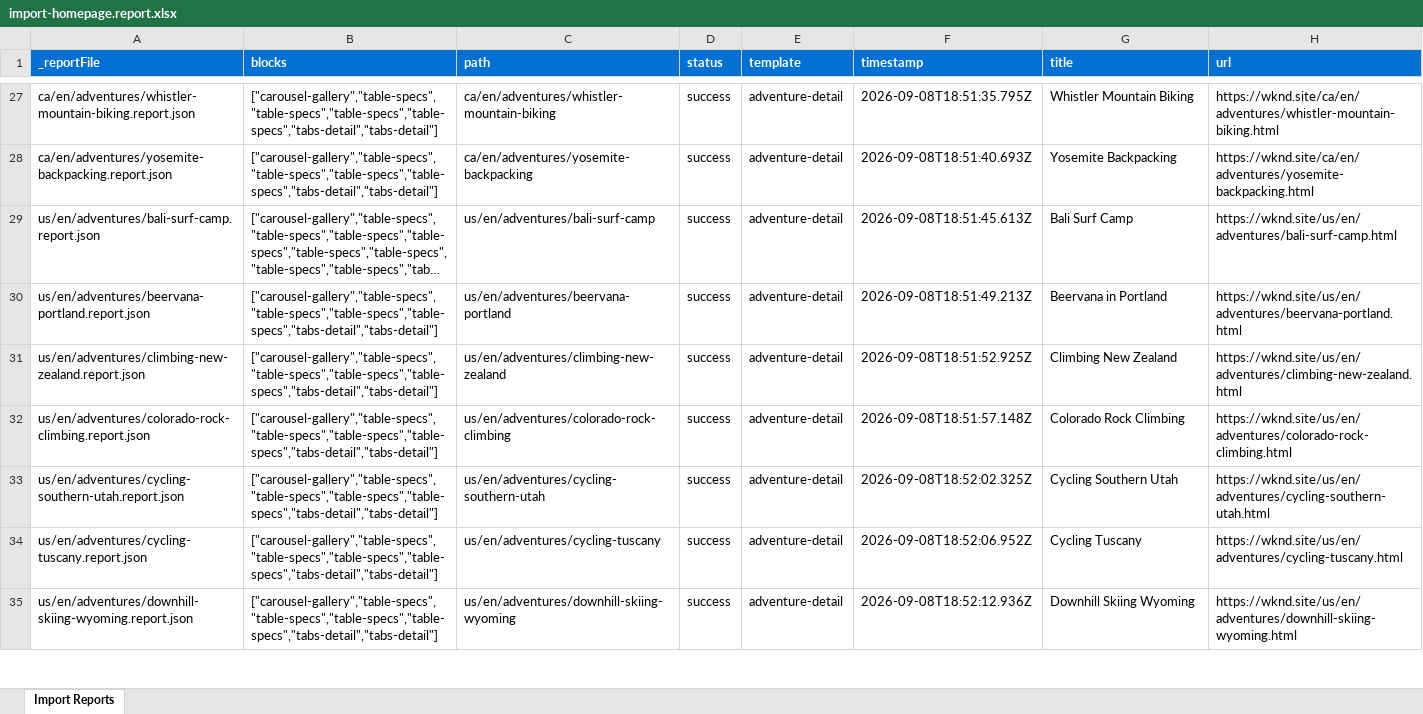
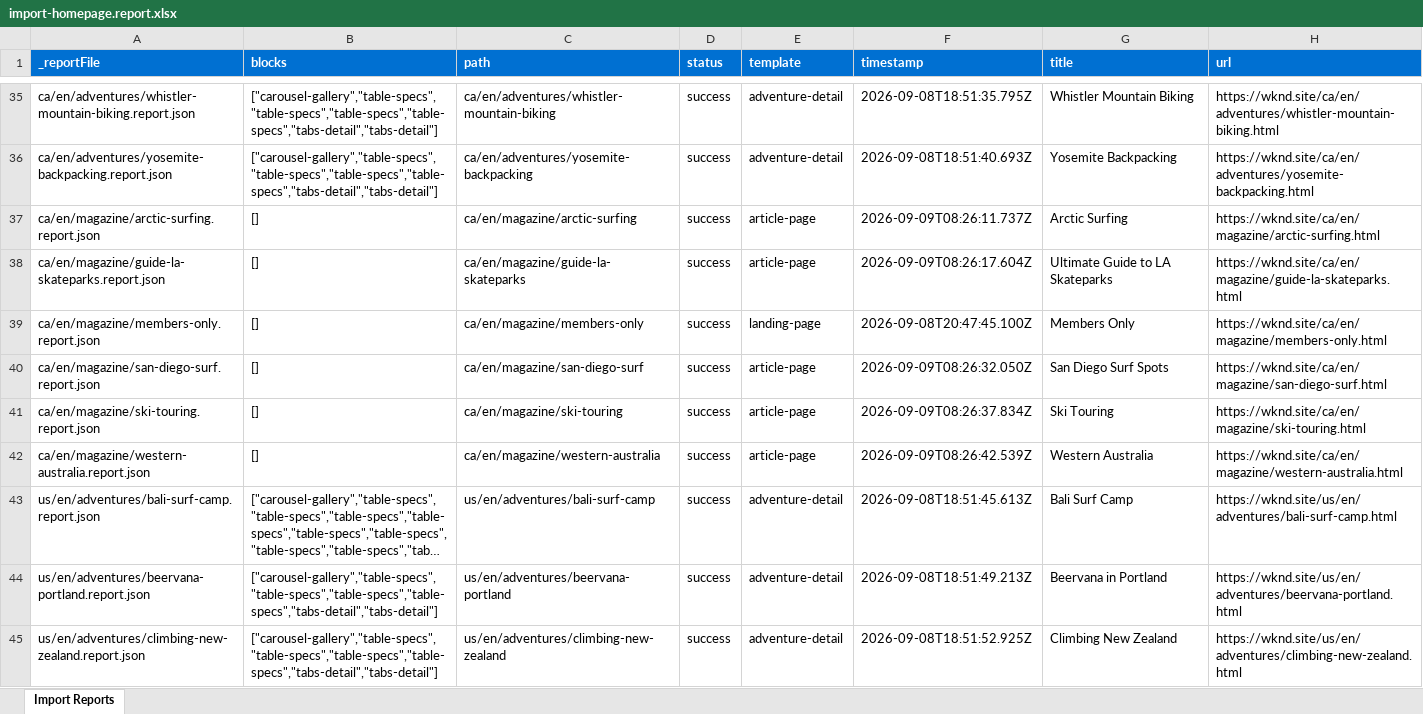
Before and after one commit to lokpadmabharatendu/wknd-capstone, an Excel workbook: tools/importer/reports/import-homepage.report.xlsx, sheet Import Reports, drawn as a sheet; only a part is shown, gaps mark what is left out; the shorter side is filled out with more unchanged rows; long unchanged cells end in …; values as stored, in another font and other column widths than the file's, no borders; the diff covers the shown part only; the diff names each change by its address in the sheet, - before the commit and + after, or states it on an @@ line.

Commit message:
Add recent-articles block, update importer
Automated migration updates generated by Experience Modernization Agent.

Changed files (17):
- .migration/plans/carousel-hero-fade-animation.md
- blocks/recent-articles/recent-articles.css
- blocks/recent-articles/recent-articles.js
- tools/importer/import-article-page.bundle.js
- tools/importer/import-homepage.bundle.js
- tools/importer/import-homepage.js
- tools/importer/page-templates.json
- tools/importer/parsers/recent-articles.js
- tools/importer/reports/ca/en.report.json
- tools/importer/reports/import-article-page.report.xlsx
- tools/importer/reports/import-homepage.report.xlsx
- tools/importer/reports/us/en.report.json
- tools/importer/reports/us/en/magazine/arctic-surfing.report.json
- tools/importer/reports/us/en/magazine/guide-la-skateparks.report.json
- tools/importer/reports/us/en/magazine/san-diego-surf.report.json
- tools/importer/reports/us/en/magazine/ski-touring.report.json
- tools/importer/reports/us/en/magazine/western-australia.report.json

```diff
--- a/tools/importer/reports/import-homepage.report.xlsx (sheet Import Reports)
+++ b/tools/importer/reports/import-homepage.report.xlsx (sheet Import Reports)
+row 37: ca/en/magazine/arctic-surfing.report.json | [] | ca/en/magazine/arctic-surfing | success | article-page | 2026-09-09T08:26:11.737Z | Arctic Surfing | https://wknd.site/ca/en/magazine/arctic-surfing.html
+row 38: ca/en/magazine/guide-la-skateparks.report.json | [] | ca/en/magazine/guide-la-skateparks | success | article-page | 2026-09-09T08:26:17.604Z | Ultimate Guide to LA Skateparks | https://wknd.site/ca/en/magazine/guide-la-skateparks.html
+row 39: ca/en/magazine/members-only.report.json | [] | ca/en/magazine/members-only | success | landing-page | 2026-09-08T20:47:45.100Z | Members Only | https://wknd.site/ca/en/magazine/members-only.html
+row 40: ca/en/magazine/san-diego-surf.report.json | [] | ca/en/magazine/san-diego-surf | success | article-page | 2026-09-09T08:26:32.050Z | San Diego Surf Spots | https://wknd.site/ca/en/magazine/san-diego-surf.html
+row 41: ca/en/magazine/ski-touring.report.json | [] | ca/en/magazine/ski-touring | success | article-page | 2026-09-09T08:26:37.834Z | Ski Touring | https://wknd.site/ca/en/magazine/ski-touring.html
+row 42: ca/en/magazine/western-australia.report.json | [] | ca/en/magazine/western-australia | success | article-page | 2026-09-09T08:26:42.539Z | Western Australia | https://wknd.site/ca/en/magazine/western-australia.html
```
Also changed, not shown: 15 added rows and 4 edited cells elsewhere in this sheet, tools/importer/reports/import-article-page.report.xlsx, 15 other files.
